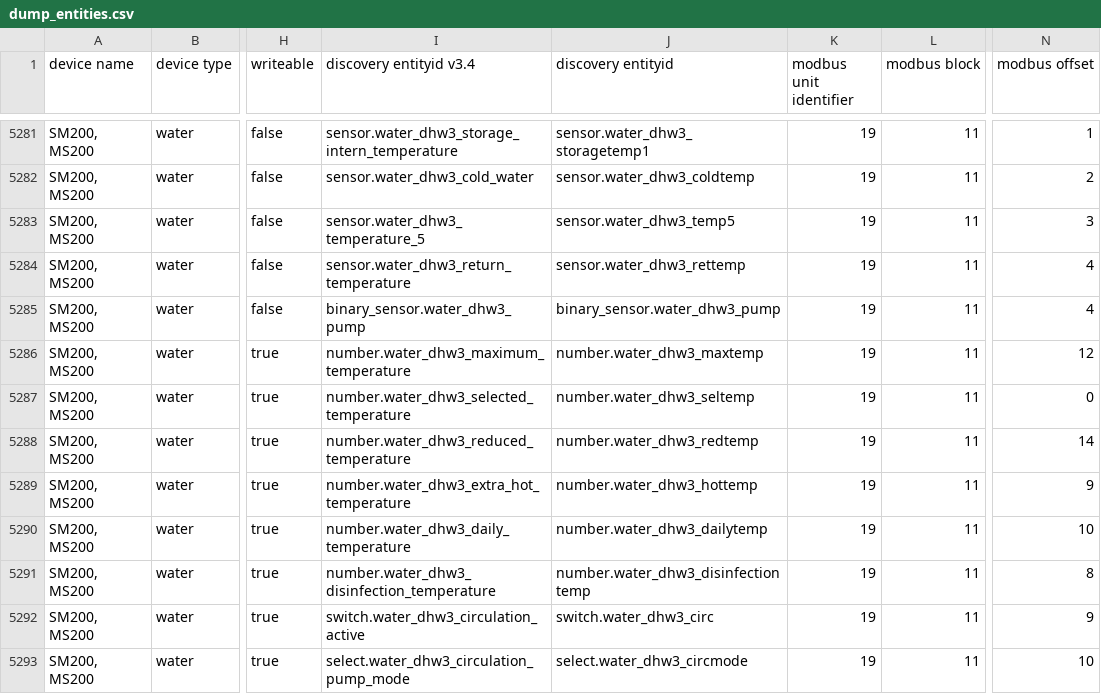
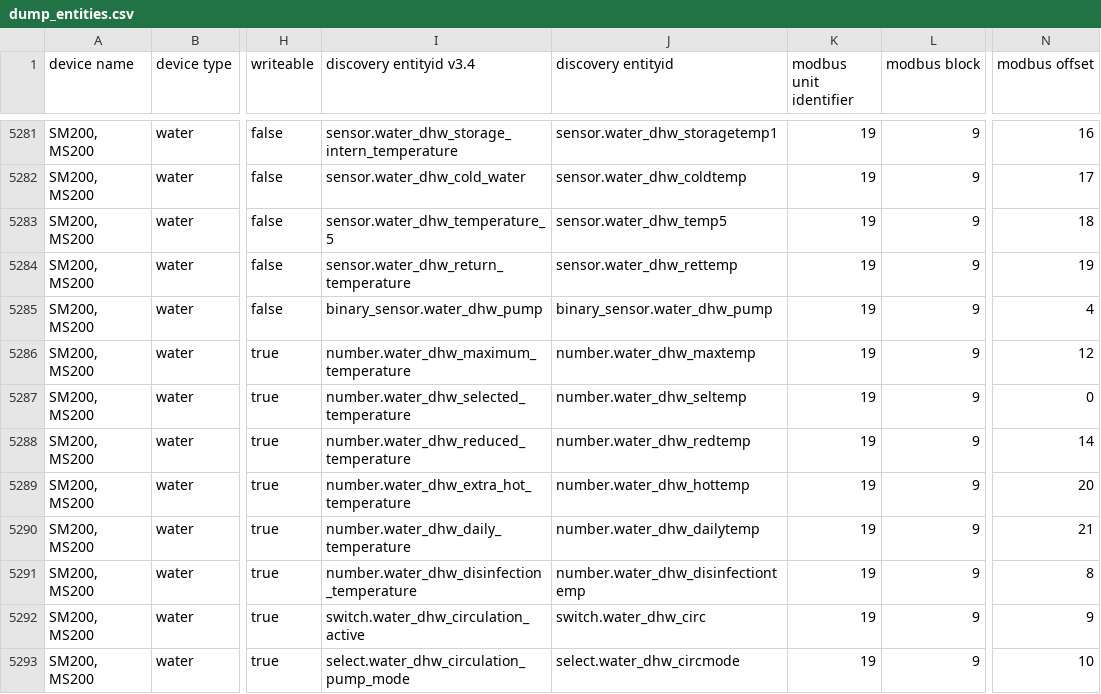
Before and after one commit to emsesp/docs, a CSV file: docs/data/dump_entities.csv, drawn as a sheet; only a part is shown, gaps mark what is left out; the diff covers the shown part only; the diff names each change by its address in the sheet, - before the commit and + after, or states it on an @@ line.

```diff
--- a/docs/data/dump_entities.csv
+++ b/docs/data/dump_entities.csv
-I5281 (discovery entityid v3.4): sensor.water_dhw3_storage_intern_temperature
+I5281 (discovery entityid v3.4): sensor.water_dhw_storage_intern_temperature
-J5281 (discovery entityid): sensor.water_dhw3_storagetemp1
+J5281 (discovery entityid): sensor.water_dhw_storagetemp1
-L5281:L5293 (modbus block): 11
+L5281:L5293 (modbus block): 9
-N5281 (modbus offset): 1
+N5281 (modbus offset): 16
-I5282 (discovery entityid v3.4): sensor.water_dhw3_cold_water
+I5282 (discovery entityid v3.4): sensor.water_dhw_cold_water
-J5282 (discovery entityid): sensor.water_dhw3_coldtemp
+J5282 (discovery entityid): sensor.water_dhw_coldtemp
-N5282 (modbus offset): 2
+N5282 (modbus offset): 17
-I5283 (discovery entityid v3.4): sensor.water_dhw3_temperature_5
+I5283 (discovery entityid v3.4): sensor.water_dhw_temperature_5
-J5283 (discovery entityid): sensor.water_dhw3_temp5
+J5283 (discovery entityid): sensor.water_dhw_temp5
-N5283 (modbus offset): 3
+N5283 (modbus offset): 18
-I5284 (discovery entityid v3.4): sensor.water_dhw3_return_temperature
+I5284 (discovery entityid v3.4): sensor.water_dhw_return_temperature
-J5284 (discovery entityid): sensor.water_dhw3_rettemp
+J5284 (discovery entityid): sensor.water_dhw_rettemp
-N5284 (modbus offset): 4
+N5284 (modbus offset): 19
-I5285 (discovery entityid v3.4): binary_sensor.water_dhw3_pump
+I5285 (discovery entityid v3.4): binary_sensor.water_dhw_pump
-J5285 (discovery entityid): binary_sensor.water_dhw3_pump
+J5285 (discovery entityid): binary_sensor.water_dhw_pump
-I5286 (discovery entityid v3.4): number.water_dhw3_maximum_temperature
+I5286 (discovery entityid v3.4): number.water_dhw_maximum_temperature
-J5286 (discovery entityid): number.water_dhw3_maxtemp
+J5286 (discovery entityid): number.water_dhw_maxtemp
-I5287 (discovery entityid v3.4): number.water_dhw3_selected_temperature
+I5287 (discovery entityid v3.4): number.water_dhw_selected_temperature
-J5287 (discovery entityid): number.water_dhw3_seltemp
+J5287 (discovery entityid): number.water_dhw_seltemp
-I5288 (discovery entityid v3.4): number.water_dhw3_reduced_temperature
+I5288 (discovery entityid v3.4): number.water_dhw_reduced_temperature
-J5288 (discovery entityid): number.water_dhw3_redtemp
+J5288 (discovery entityid): number.water_dhw_redtemp
-I5289 (discovery entityid v3.4): number.water_dhw3_extra_hot_temperature
+I5289 (discovery entityid v3.4): number.water_dhw_extra_hot_temperature
-J5289 (discovery entityid): number.water_dhw3_hottemp
+J5289 (discovery entityid): number.water_dhw_hottemp
-N5289 (modbus offset): 9
+N5289 (modbus offset): 20
-I5290 (discovery entityid v3.4): number.water_dhw3_daily_temperature
+I5290 (discovery entityid v3.4): number.water_dhw_daily_temperature
-J5290 (discovery entityid): number.water_dhw3_dailytemp
+J5290 (discovery entityid): number.water_dhw_dailytemp
-N5290 (modbus offset): 10
+N5290 (modbus offset): 21
-I5291 (discovery entityid v3.4): number.water_dhw3_disinfection_temperature
+I5291 (discovery entityid v3.4): number.water_dhw_disinfection_temperature
-J5291 (discovery entityid): number.water_dhw3_disinfectiontemp
+J5291 (discovery entityid): number.water_dhw_disinfectiontemp
-I5292 (discovery entityid v3.4): switch.water_dhw3_circulation_active
+I5292 (discovery entityid v3.4): switch.water_dhw_circulation_active
-J5292 (discovery entityid): switch.water_dhw3_circ
+J5292 (discovery entityid): switch.water_dhw_circ
-I5293 (discovery entityid v3.4): select.water_dhw3_circulation_pump_mode
+I5293 (discovery entityid v3.4): select.water_dhw_circulation_pump_mode
-J5293 (discovery entityid): select.water_dhw3_circmode
+J5293 (discovery entityid): select.water_dhw_circmode
```
Also changed, not shown: 131 edited cells elsewhere in this file, 1 other file.
